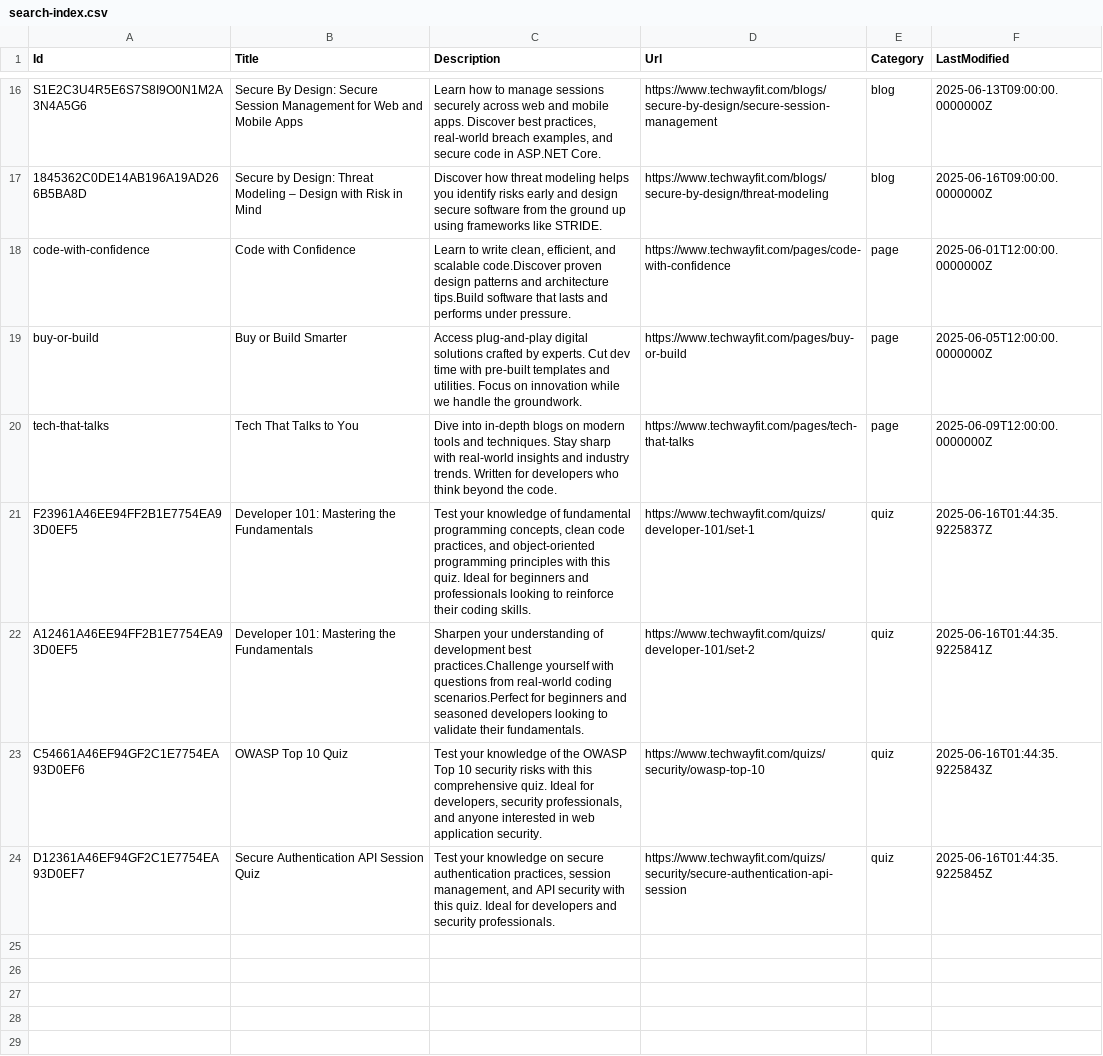
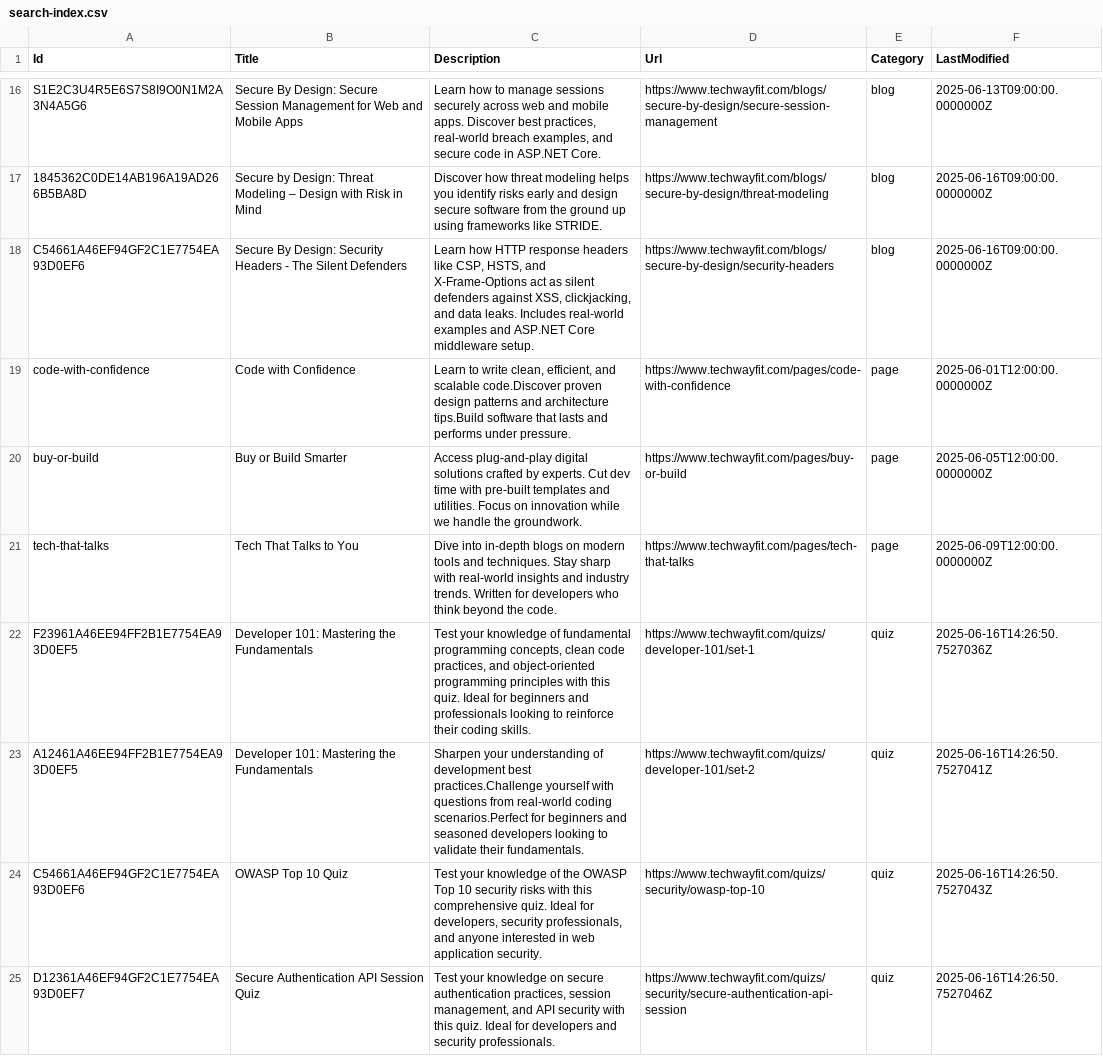
Before and after one commit to mknayak/two-web-static, a CSV file: search-index.csv, drawn as a sheet; only a part is shown, gaps mark what is left out.

```diff
--- a/search-index.csv
+++ b/search-index.csv
@@ -17,2 +17,3 @@ Id,Title,Description,Url,Category,LastModified
 "1845362C0DE14AB196A19AD266B5BA8D","Secure by Design: Threat Modeling – Design with Risk in Mind","Discover how threat modeling helps you identify risks early and design secure software from the ground up using frameworks like STRIDE.","https://www.techwayfit.com/blogs/secure-by-design/threat-modeling","blog",2025-06-16T09:00:00.0000000Z
+"C54661A46EF94GF2C1E7754EA93D0EF6","Secure By Design: Security Headers - The Silent Defenders","Learn how HTTP response headers like CSP, HSTS, and X-Frame-Options act as silent defenders against XSS, clickjacking, and data leaks. Includes real-world examples and ASP.NET Core middleware setup.","https://www.techwayfit.com/blogs/secure-by-design/security-headers","blog",2025-06-16T09:00:00.0000000Z
 "code-with-confidence","Code with Confidence","Learn to write clean, efficient, and scalable code.Discover proven design patterns and architecture tips.Build software that lasts and performs under pressure.","https://www.techwayfit.com/pages/code-with-confidence","page",2025-06-01T12:00:00.0000000Z
@@ -20,5 +21,5 @@ Id,Title,Description,Url,Category,LastModified
 "tech-that-talks","Tech That Talks to You","Dive into in-depth blogs on modern tools and techniques. Stay sharp with real-world insights and industry trends. Written for developers who think beyond the code.","https://www.techwayfit.com/pages/tech-that-talks","page",2025-06-09T12:00:00.0000000Z
-"F23961A46EE94FF2B1E7754EA93D0EF5","Developer 101: Mastering the Fundamentals","Test your knowledge of fundamental programming concepts, clean code practices, and object-oriented programming principles with this quiz. Ideal for beginners and professionals looking to reinforce their coding skills.","https://www.techwayfit.com/quizs/developer-101/set-1","quiz",2025-06-16T01:44:35.9225837Z
-"A12461A46EE94FF2B1E7754EA93D0EF5","Developer 101: Mastering the Fundamentals","Sharpen your understanding of development best practices.Challenge yourself with questions from real-world coding scenarios.Perfect for beginners and seasoned developers looking to validate their fundamentals.","https://www.techwayfit.com/quizs/developer-101/set-2","quiz",2025-06-16T01:44:35.9225841Z
-"C54661A46EF94GF2C1E7754EA93D0EF6","OWASP Top 10 Quiz","Test your knowledge of the OWASP Top 10 security risks with this comprehensive quiz. Ideal for developers, security professionals, and anyone interested in web application security.","https://www.techwayfit.com/quizs/security/owasp-top-10","quiz",2025-06-16T01:44:35.9225843Z
-"D12361A46EF94GF2C1E7754EA93D0EF7","Secure Authentication API Session Quiz","Test your knowledge on secure authentication practices, session management, and API security with this quiz. Ideal for developers and security professionals.","https://www.techwayfit.com/quizs/security/secure-authentication-api-session","quiz",2025-06-16T01:44:35.9225845Z
+"F23961A46EE94FF2B1E7754EA93D0EF5","Developer 101: Mastering the Fundamentals","Test your knowledge of fundamental programming concepts, clean code practices, and object-oriented programming principles with this quiz. Ideal for beginners and professionals looking to reinforce their coding skills.","https://www.techwayfit.com/quizs/developer-101/set-1","quiz",2025-06-16T14:26:50.7527036Z
+"A12461A46EE94FF2B1E7754EA93D0EF5","Developer 101: Mastering the Fundamentals","Sharpen your understanding of development best practices.Challenge yourself with questions from real-world coding scenarios.Perfect for beginners and seasoned developers looking to validate their fundamentals.","https://www.techwayfit.com/quizs/developer-101/set-2","quiz",2025-06-16T14:26:50.7527041Z
+"C54661A46EF94GF2C1E7754EA93D0EF6","OWASP Top 10 Quiz","Test your knowledge of the OWASP Top 10 security risks with this comprehensive quiz. Ideal for developers, security professionals, and anyone interested in web application security.","https://www.techwayfit.com/quizs/security/owasp-top-10","quiz",2025-06-16T14:26:50.7527043Z
+"D12361A46EF94GF2C1E7754EA93D0EF7","Secure Authentication API Session Quiz","Test your knowledge on secure authentication practices, session management, and API security with this quiz. Ideal for developers and security professionals.","https://www.techwayfit.com/quizs/security/secure-authentication-api-session","quiz",2025-06-16T14:26:50.7527046Z
```
Also changed, not shown: 8 other files.
